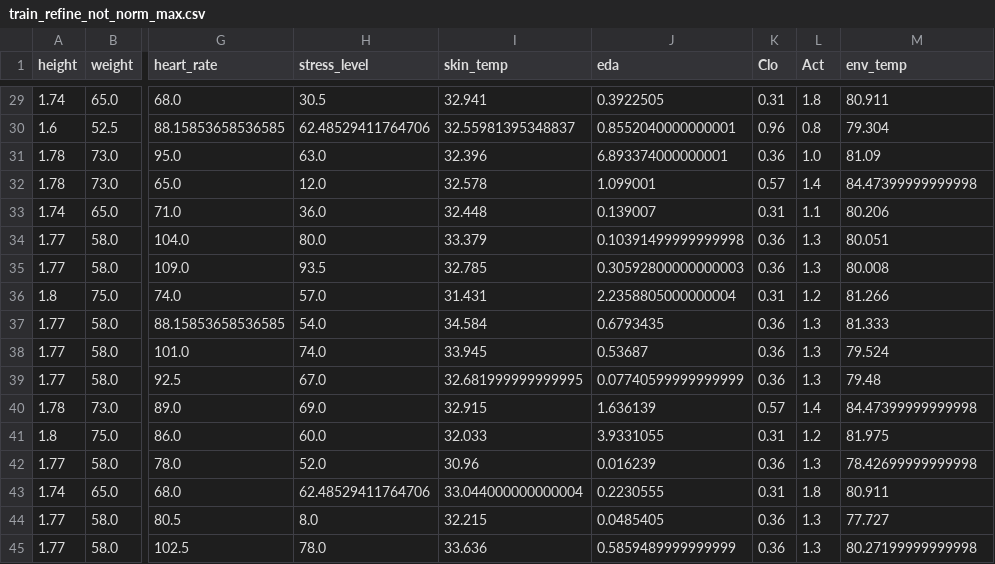
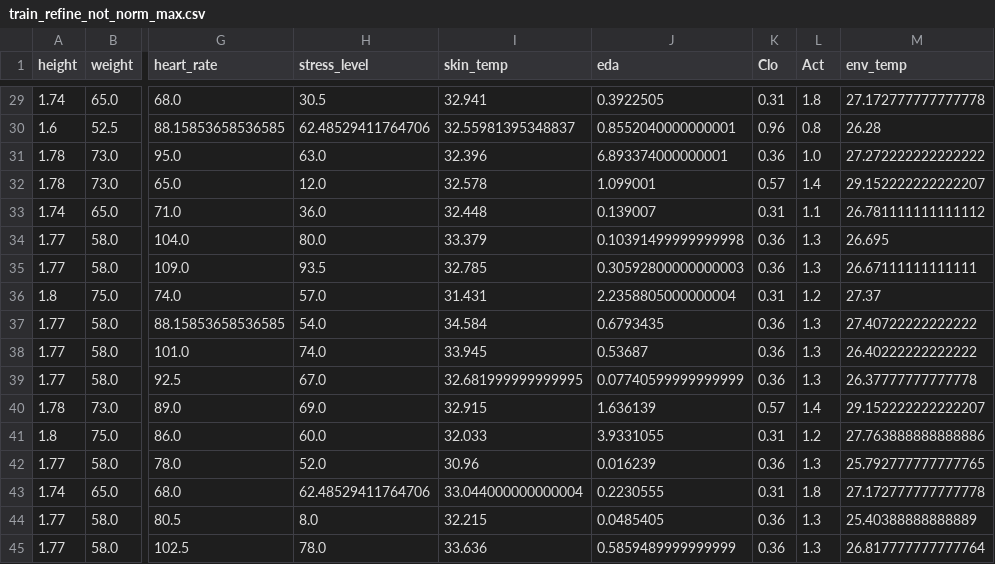
Before and after one commit to chengxiangduan-usc/mecsc, a CSV file: model/processed_data/train_refine_not_norm_max.csv, drawn as a sheet; only a part is shown, gaps mark what is left out; the diff covers the shown part only; the diff names each change by its address in the sheet, - before the commit and + after, or states it on an @@ line.

```diff
--- a/model/processed_data/train_refine_not_norm_max.csv
+++ b/model/processed_data/train_refine_not_norm_max.csv
-M29 (env_temp): 80.911
+M29 (env_temp): 27.172777777777778
-M30 (env_temp): 79.304
+M30 (env_temp): 26.28
-M31 (env_temp): 81.09
+M31 (env_temp): 27.272222222222222
-M32 (env_temp): 84.47399999999998
+M32 (env_temp): 29.152222222222207
-M33 (env_temp): 80.206
+M33 (env_temp): 26.781111111111112
-M34 (env_temp): 80.051
+M34 (env_temp): 26.695
-M35 (env_temp): 80.008
+M35 (env_temp): 26.67111111111111
-M36 (env_temp): 81.266
+M36 (env_temp): 27.37
-M37 (env_temp): 81.333
+M37 (env_temp): 27.40722222222222
-M38 (env_temp): 79.524
+M38 (env_temp): 26.40222222222222
-M39 (env_temp): 79.48
+M39 (env_temp): 26.37777777777778
-M40 (env_temp): 84.47399999999998
+M40 (env_temp): 29.152222222222207
-M41 (env_temp): 81.975
+M41 (env_temp): 27.763888888888886
-M42 (env_temp): 78.42699999999998
+M42 (env_temp): 25.792777777777765
-M43 (env_temp): 80.911
+M43 (env_temp): 27.172777777777778
-M44 (env_temp): 77.727
+M44 (env_temp): 25.40388888888889
-M45 (env_temp): 80.27199999999998
+M45 (env_temp): 26.817777777777764
```
Also changed, not shown: 27 edited cells elsewhere in this file, 5 other files.
